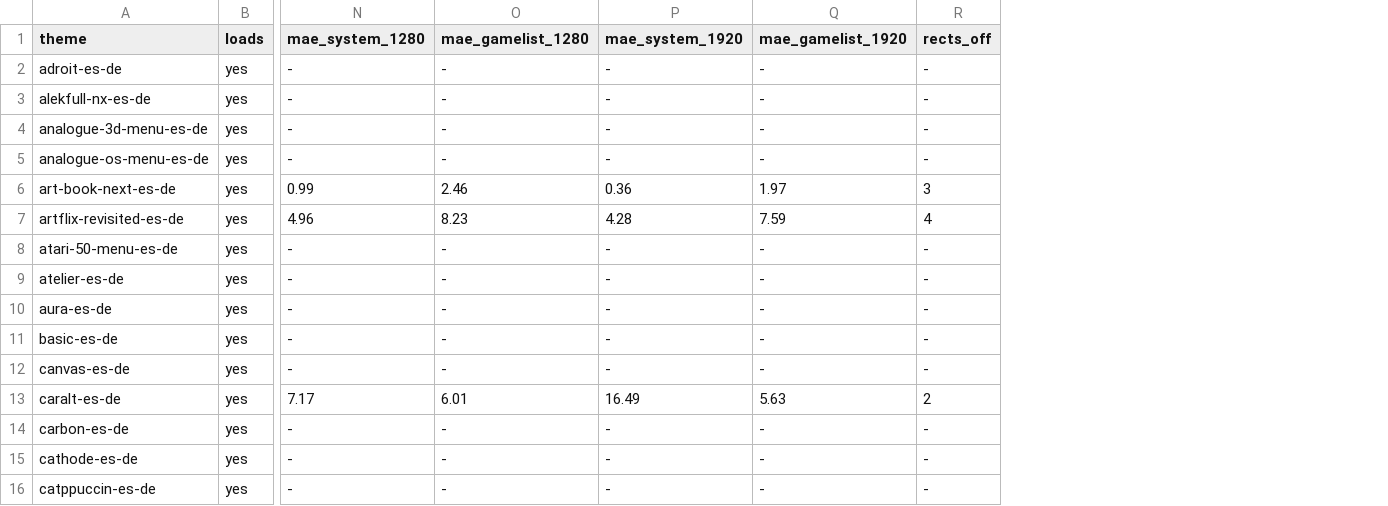
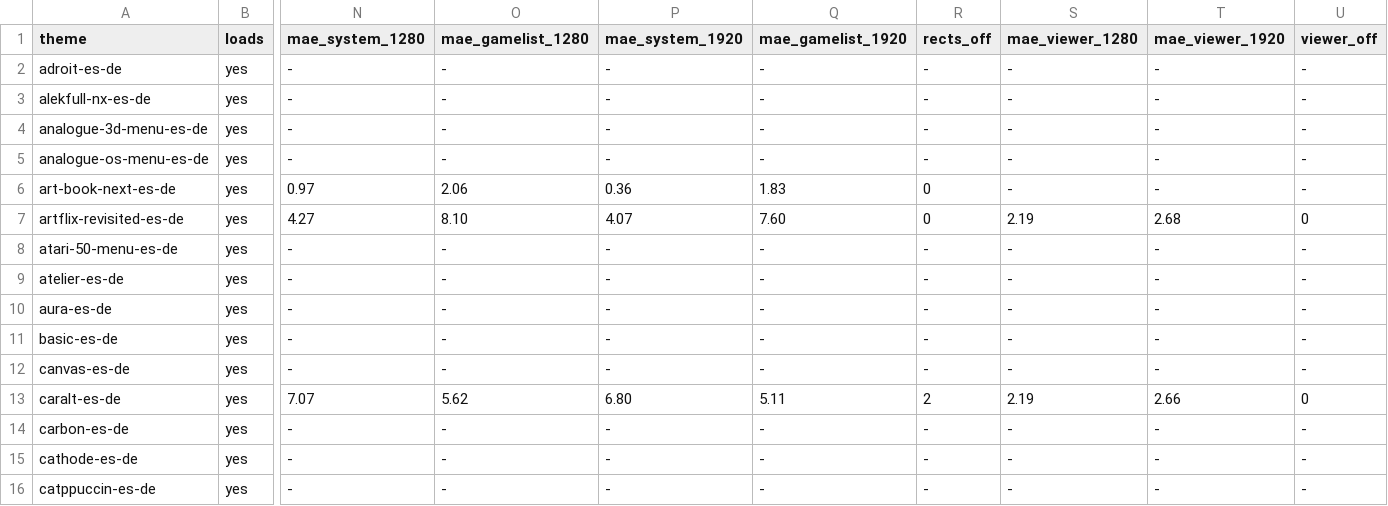
Before and after one commit to RedQuE3n/EmuSen, a TSV file: Testing/esde-corpus/2026-11-09.tsv, drawn as a sheet; only a part is shown, gaps mark what is left out; the diff names each change by its address in the sheet, - before the commit and + after, or states it on an @@ line.

Commit message:
The manual's GPU test gives its game a screenshot beside the manual, and the corpus measure of 2026-11-09 taken again on the RX 6800 after HarfRust, the manual and the viewer settings
Finished: HarfRust shaping, the PDF manual and the viewer settings. Not finished: the help bar's fraction rule (EmuSen_Qt.md §4.12.1), which also leaves the viewer's four- and five-entry help bars 3-4 px narrower than ES-DE's, and the viewer's order for a game with no video (ES-DE opens Cobalt Harbor on its screenshot), whose captures nes-gamelist-1-media-1..4 are still to take. The mapping test's two container-delay cases fail with the old shaping too.

```diff
--- a/Testing/esde-corpus/2026-11-09.tsv
+++ b/Testing/esde-corpus/2026-11-09.tsv
+column S (mae_viewer_1280), rows 2-16: - | - | - | - | - | 2.19 | - | - | - | - | - | 2.19 | - | - | -
+column T (mae_viewer_1920), rows 2-16: - | - | - | - | - | 2.68 | - | - | - | - | - | 2.66 | - | - | -
+column U (viewer_off), rows 2-16: - | - | - | - | - | 0 | - | - | - | - | - | 0 | - | - | -
-N6 (mae_system_1280): 0.99
+N6 (mae_system_1280): 0.97
-O6 (mae_gamelist_1280): 2.46
+O6 (mae_gamelist_1280): 2.06
-Q6 (mae_gamelist_1920): 1.97
+Q6 (mae_gamelist_1920): 1.83
-R6 (rects_off): 3
+R6 (rects_off): 0
-N7 (mae_system_1280): 4.96
+N7 (mae_system_1280): 4.27
-O7 (mae_gamelist_1280): 8.23
+O7 (mae_gamelist_1280): 8.10
-P7 (mae_system_1920): 4.28
+P7 (mae_system_1920): 4.07
-Q7 (mae_gamelist_1920): 7.59
+Q7 (mae_gamelist_1920): 7.60
-R7 (rects_off): 4
+R7 (rects_off): 0
-N13 (mae_system_1280): 7.17
+N13 (mae_system_1280): 7.07
-O13 (mae_gamelist_1280): 6.01
+O13 (mae_gamelist_1280): 5.62
-P13 (mae_system_1920): 16.49
+P13 (mae_system_1920): 6.80
-Q13 (mae_gamelist_1920): 5.63
+Q13 (mae_gamelist_1920): 5.11
```
Also changed, not shown: 1 other file.
